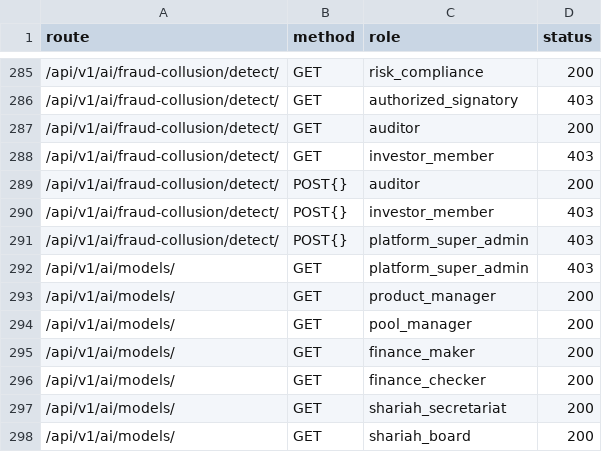
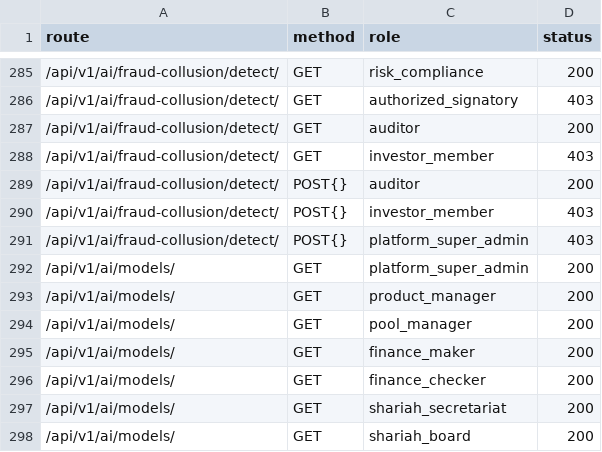
Before and after one commit to rajatalha123456/Amanah-Pool-OS, a TSV file: audit_reports/evidence/role_matrix.tsv, drawn as a sheet; only a part is shown, gaps mark what is left out.

```diff
--- a/audit_reports/evidence/role_matrix.tsv
+++ b/audit_reports/evidence/role_matrix.tsv
@@ -291,3 +291,3 @@ route	method	role	status
 /api/v1/ai/fraud-collusion/detect/	POST{}	platform_super_admin	403
-/api/v1/ai/models/	GET	platform_super_admin	403
+/api/v1/ai/models/	GET	platform_super_admin	200
 /api/v1/ai/models/	GET	product_manager	200
```
Also changed, not shown: audit_reports/evidence/patch_probe.tsv, 8 other files.
